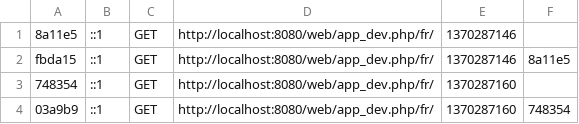
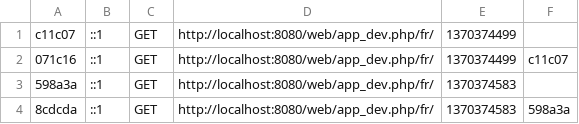
Before and after one commit to davidspotted/spotted, a CSV file: Spotted/app/cache/dev/profiler/index.csv, drawn as a sheet.

```diff
--- a/Spotted/app/cache/dev/profiler/index.csv
+++ b/Spotted/app/cache/dev/profiler/index.csv
@@ -1,4 +1,4 @@
-8a11e5,::1,GET,http://localhost:8080/web/app_dev.php/fr/,1370287146,
-fbda15,::1,GET,http://localhost:8080/web/app_dev.php/fr/,1370287146,8a11e5
-748354,::1,GET,http://localhost:8080/web/app_dev.php/fr/,1370287160,
-03a9b9,::1,GET,http://localhost:8080/web/app_dev.php/fr/,1370287160,748354
+c11c07,::1,GET,http://localhost:8080/web/app_dev.php/fr/,1370374499,
+071c16,::1,GET,http://localhost:8080/web/app_dev.php/fr/,1370374499,c11c07
+598a3a,::1,GET,http://localhost:8080/web/app_dev.php/fr/,1370374583,
+8cdcda,::1,GET,http://localhost:8080/web/app_dev.php/fr/,1370374583,598a3a
```
Also changed, not shown: 29 other files.
